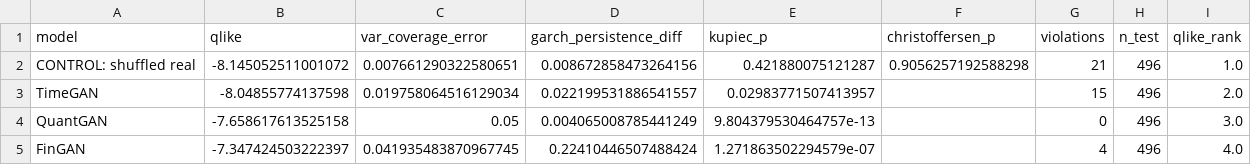
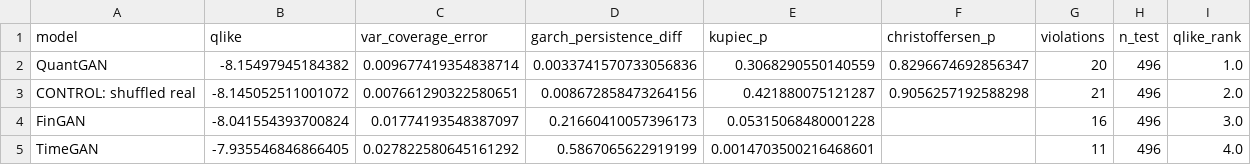
Before and after one commit to victorsobottka/bse-thesis-synthetic-data, a CSV file: thesis_results/BOVESPA/pooled_downstream_utility.csv, drawn as a sheet.

```diff
--- a/thesis_results/BOVESPA/pooled_downstream_utility.csv
+++ b/thesis_results/BOVESPA/pooled_downstream_utility.csv
@@ -1,5 +1,5 @@
 model,qlike,var_coverage_error,garch_persistence_diff,kupiec_p,christoffersen_p,violations,n_test,qlike_rank
-CONTROL: shuffled real,-8.145052511001072,0.007661290322580651,0.008672858473264156,0.421880075121287,0.9056257192588298,21,496,1.0
-TimeGAN,-8.04855774137598,0.019758064516129034,0.022199531886541557,0.02983771507413957,,15,496,2.0
-QuantGAN,-7.658617613525158,0.05,0.004065008785441249,9.804379530464757e-13,,0,496,3.0
-FinGAN,-7.347424503222397,0.041935483870967745,0.22410446507488424,1.271863502294579e-07,,4,496,4.0
+QuantGAN,-8.15497945184382,0.009677419354838714,0.0033741570733056836,0.3068290550140559,0.8296674692856347,20,496,1.0
+CONTROL: shuffled real,-8.145052511001072,0.007661290322580651,0.008672858473264156,0.421880075121287,0.9056257192588298,21,496,2.0
+FinGAN,-8.041554393700824,0.01774193548387097,0.21660410057396173,0.05315068480001228,,16,496,3.0
+TimeGAN,-7.935546846866405,0.027822580645161292,0.5867065622919199,0.0014703500216468601,,11,496,4.0
```
Also changed, not shown: thesis_results/BOVESPA/BOVESPA_metrics.csv, thesis_results/BOVESPA/model_performance_summary.csv, 10 other files.
